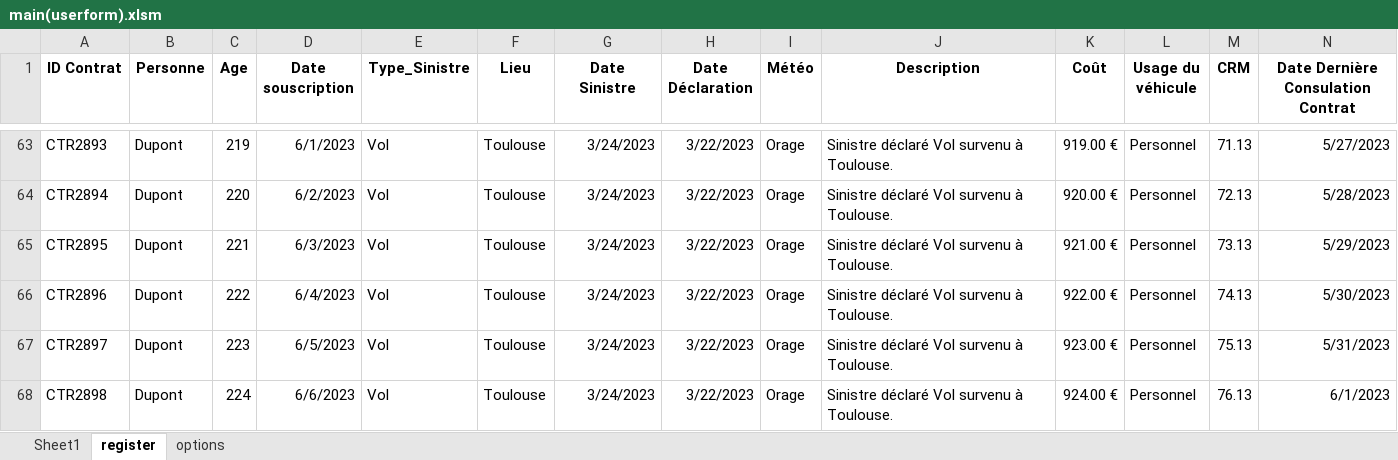
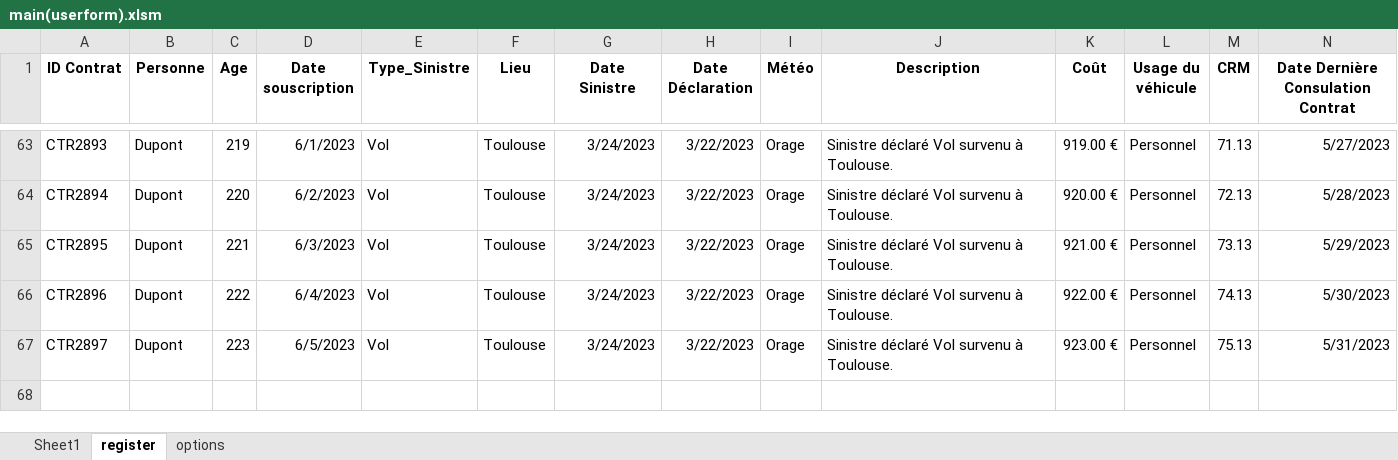
Before and after one commit to LaboiteNoire/L3-Detection-de-la-Fraude, an Excel workbook: workspace/main(userform).xlsm, sheet register, drawn as a sheet; only a part is shown, gaps mark what is left out; values as stored, in another font and other column widths than the file's, no borders; rows hold the shown columns only; the diff names each change by its address in the sheet, - before the commit and + after, or states it on an @@ line.

```diff
--- a/workspace/main(userform).xlsm (sheet register)
+++ b/workspace/main(userform).xlsm (sheet register)
-row 68: CTR2898 | Dupont | 224 | 6/6/2023 | Vol | Toulouse | 3/24/2023 | 3/22/2023 | Orage | Sinistre déclaré Vol survenu à Toulouse. | 924.00 € | Personnel | 76.13 | 6/1/2023
```
Also changed, not shown: sheet Sheet1, sheet options, 1 other file.
